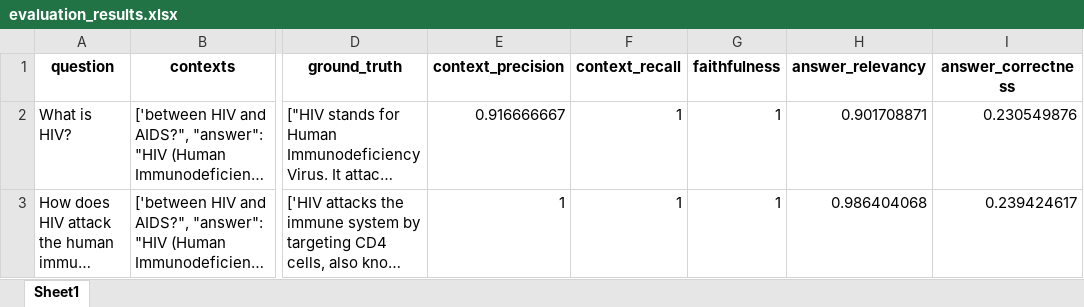
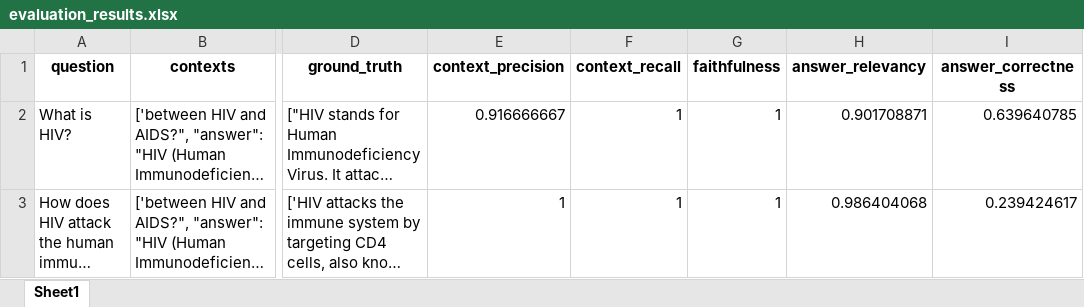
Before and after one commit to josuebusta/counseling-chatbot, an Excel workbook: evaluation_results.xlsx, sheet Sheet1, drawn as a sheet; only a part is shown, gaps mark what is left out; long unchanged cells end in …; values as stored, in another font and other column widths than the file's, no borders; the diff covers the shown part only; the diff names each change by its address in the sheet, - before the commit and + after, or states it on an @@ line.

```diff
--- a/evaluation_results.xlsx (sheet Sheet1)
+++ b/evaluation_results.xlsx (sheet Sheet1)
-I2 (answer_correctness): 0.230549876
+I2 (answer_correctness): 0.639640785
```
Also changed, not shown: 14 edited cells elsewhere in this sheet, evaluation_results_new.xlsx, evaluation_results_variation.xlsx, 4 other files.
